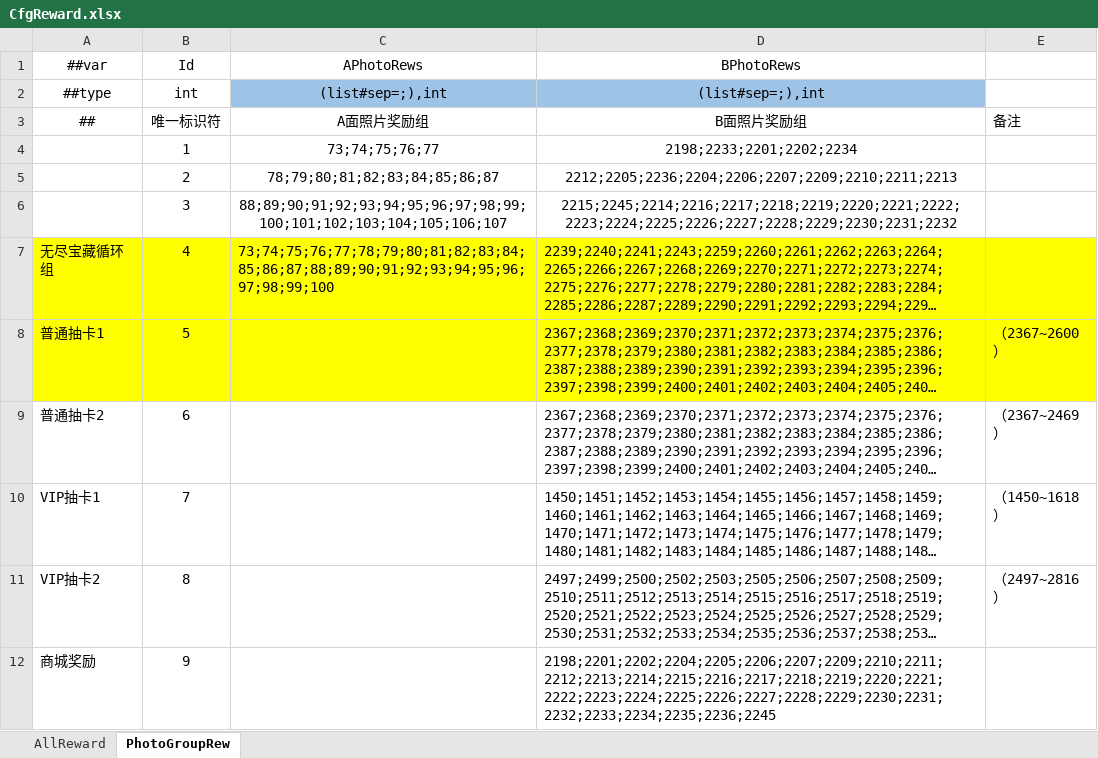
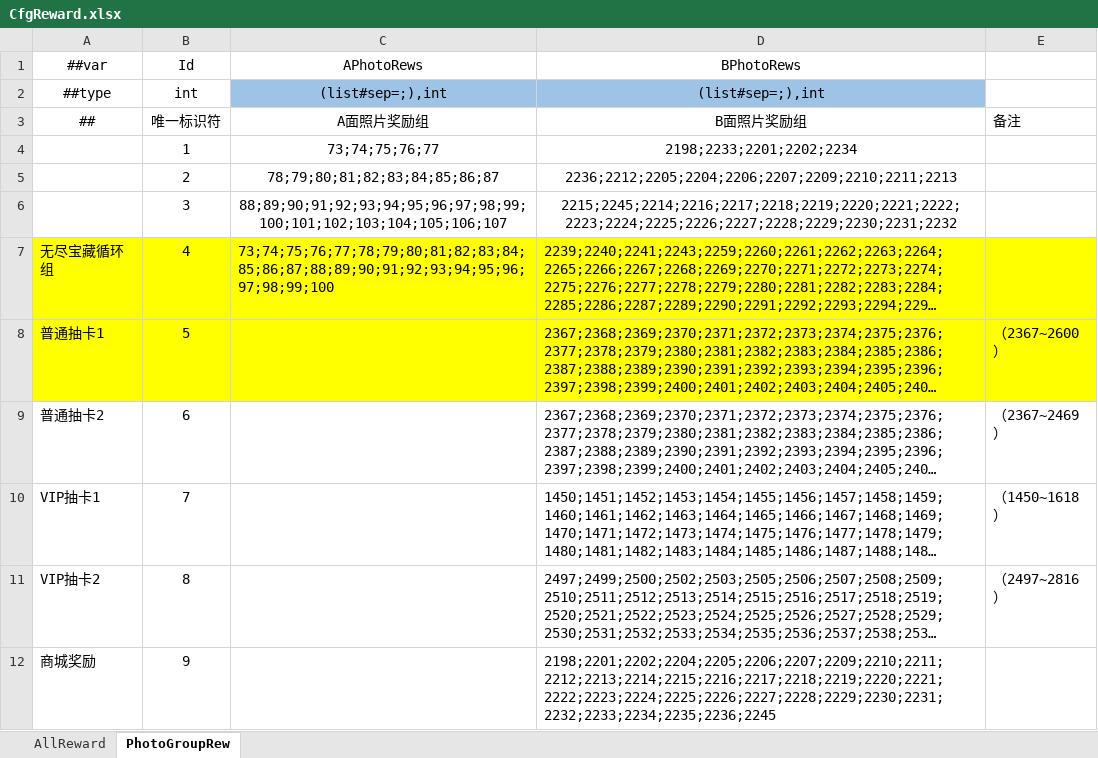
Before and after one commit to SisterGrace/Beauty_Party, an Excel workbook: Configs/Excel/CfgReward.xlsx, sheet PhotoGroupRew, drawn as a sheet; long unchanged cells end in …; values as stored, in another font and other column widths than the file's, no borders; the diff names each change by its address in the sheet, - before the commit and + after, or states it on an @@ line.

```diff
--- a/Configs/Excel/CfgReward.xlsx (sheet PhotoGroupRew)
+++ b/Configs/Excel/CfgReward.xlsx (sheet PhotoGroupRew)
-D5 (BPhotoRews): 2212;2205;2236;2204;2206;2207;2209;2210;2211;2213
+D5 (BPhotoRews): 2236;2212;2205;2204;2206;2207;2209;2210;2211;2213
```
Also changed, not shown: sheet AllReward, 6 other files.
